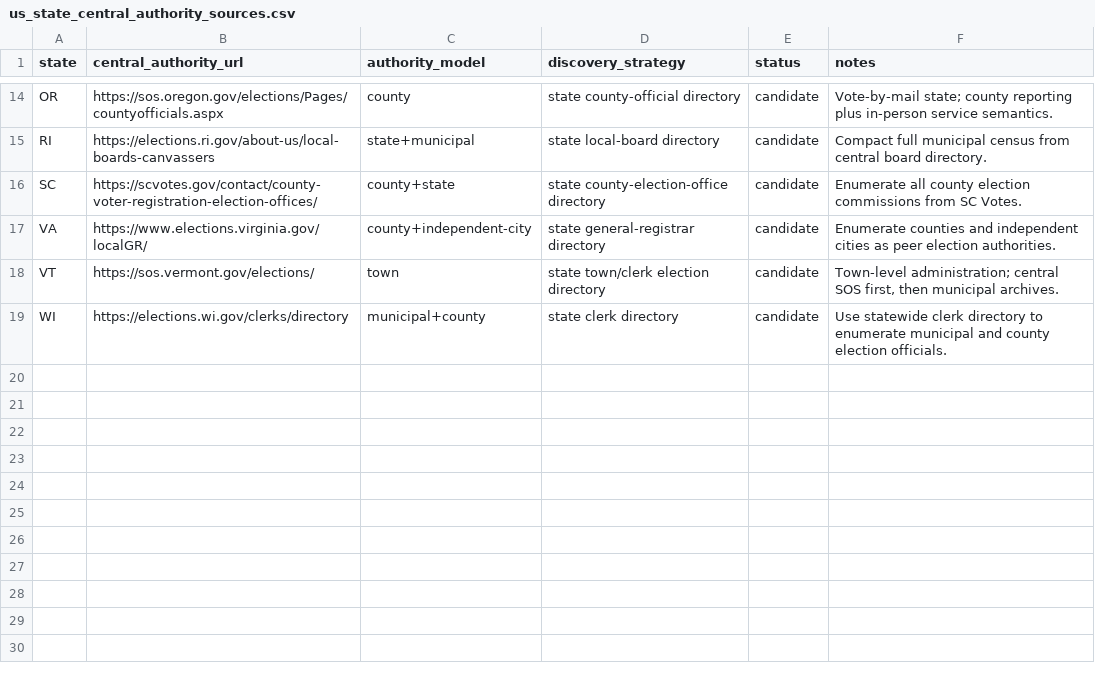
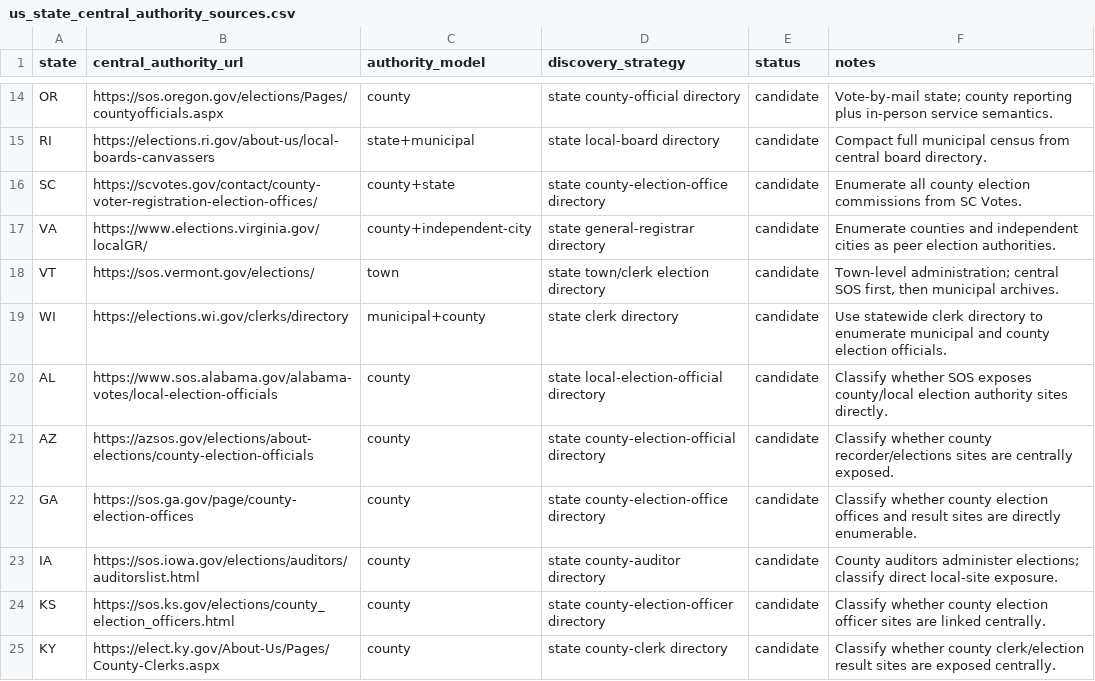
Before and after one commit to pasek-projects-um/ElectionDataGrabber, a CSV file: registry/us_state_central_authority_sources.csv, drawn as a sheet; only a part is shown, gaps mark what is left out.

Commit message:
Add six states for central-to-local authority exposure classification

```diff
--- a/registry/us_state_central_authority_sources.csv
+++ b/registry/us_state_central_authority_sources.csv
@@ -19 +19,7 @@ VT,https://sos.vermont.gov/elections/,town,state town/clerk election directory,c
 WI,https://elections.wi.gov/clerks/directory,municipal+county,state clerk directory,candidate,"Use statewide clerk directory to enumerate municipal and county election officials."
+AL,https://www.sos.alabama.gov/alabama-votes/local-election-officials,county,state local-election-official directory,candidate,"Classify whether SOS exposes county/local election authority sites directly."
+AZ,https://azsos.gov/elections/about-elections/county-election-officials,county,state county-election-official directory,candidate,"Classify whether county recorder/elections sites are centrally exposed."
+GA,https://sos.ga.gov/page/county-election-offices,county,state county-election-office directory,candidate,"Classify whether county election offices and result sites are directly enumerable."
+IA,https://sos.iowa.gov/elections/auditors/auditorslist.html,county,state county-auditor directory,candidate,"County auditors administer elections; classify direct local-site exposure."
+KS,https://sos.ks.gov/elections/county_election_officers.html,county,state county-election-officer directory,candidate,"Classify whether county election officer sites are linked centrally."
+KY,https://elect.ky.gov/About-Us/Pages/County-Clerks.aspx,county,state county-clerk directory,candidate,"Classify whether county clerk/election result sites are exposed centrally."
```
